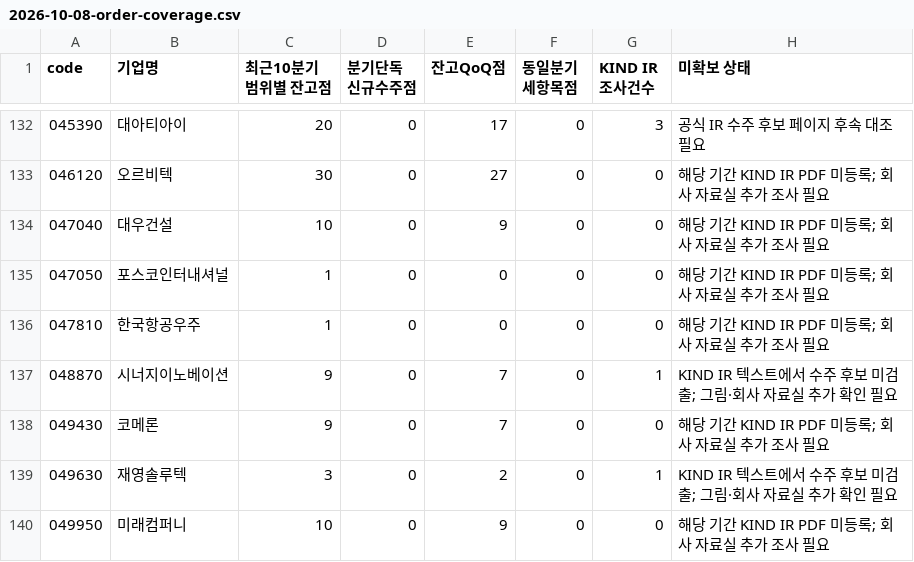
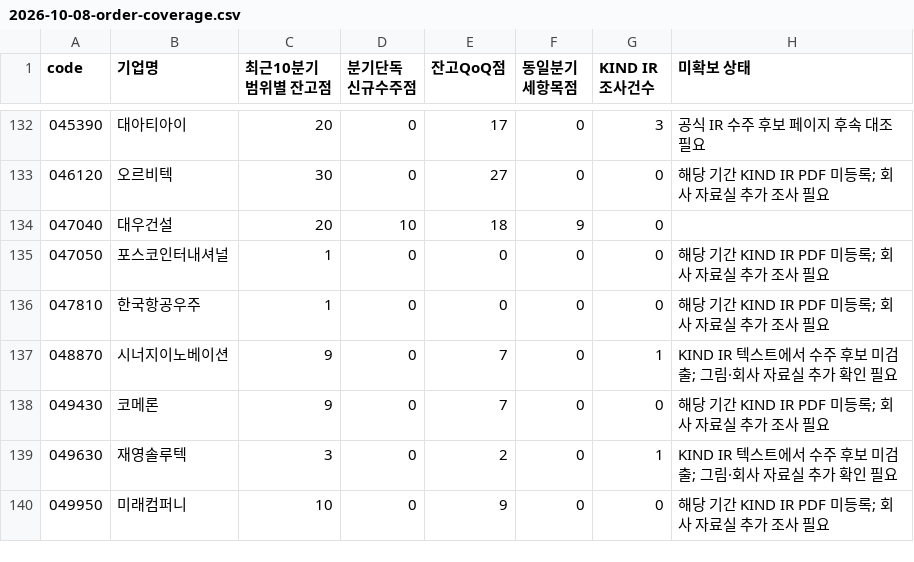
Before and after one commit to gotomirae/Heimdallr_Call, a CSV file: docs/sessions/assets/2026-10-08-order-coverage.csv, drawn as a sheet; only a part is shown, gaps mark what is left out.

Commit message:
feat: recover Daewoo quarterly orders and show complete current charts first

```diff
--- a/docs/sessions/assets/2026-10-08-order-coverage.csv
+++ b/docs/sessions/assets/2026-10-08-order-coverage.csv
@@ -133,3 +133,3 @@ code,기업명,최근10분기 범위별 잔고점,분기단독 신규수주점,
 046120,오르비텍,30,0,27,0,0,해당 기간 KIND IR PDF 미등록; 회사 자료실 추가 조사 필요
-047040,대우건설,10,0,9,0,0,해당 기간 KIND IR PDF 미등록; 회사 자료실 추가 조사 필요
+047040,대우건설,20,10,18,9,0,
 047050,포스코인터내셔널,1,0,0,0,0,해당 기간 KIND IR PDF 미등록; 회사 자료실 추가 조사 필요
```
Also changed, not shown: 13 other files.
